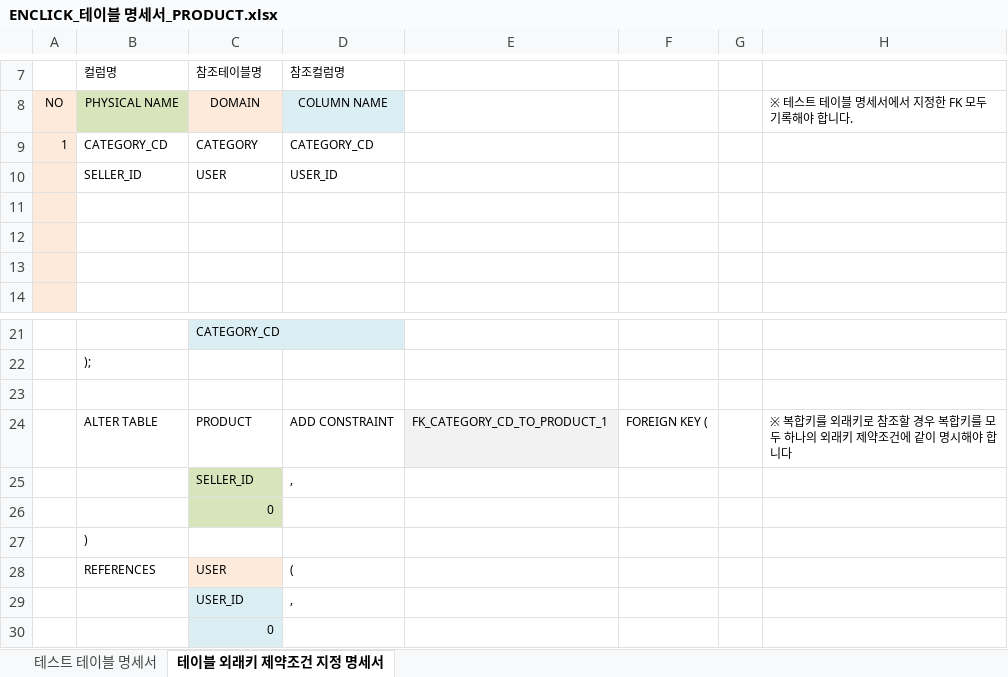
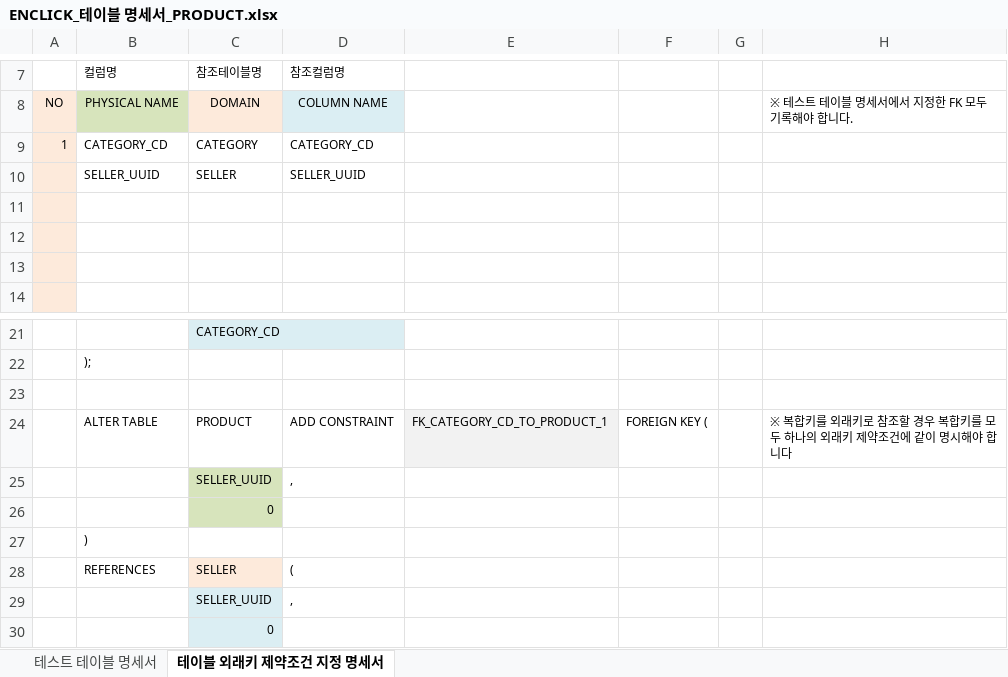
Before and after one commit to TurtleSwitch/EnClick-DOCU, an Excel workbook: DB Specification/ENCLICK_테이블 명세서_PRODUCT.xlsx, sheet 테이블 외래키 제약조건 지정 명세서, drawn as a sheet; only a part is shown, gaps mark what is left out; values as stored, in another font and other column widths than the file's, no borders; removed rows and columns are numbered as before the commit, all else as after; the diff names each change by its address in the sheet, - before the commit and + after, or states it on an @@ line.

Commit message:
Update ENCLICK_테이블 명세서_PRODUCT.xlsx

```diff
--- a/DB Specification/ENCLICK_테이블 명세서_PRODUCT.xlsx (sheet 테이블 외래키 제약조건 지정 명세서)
+++ b/DB Specification/ENCLICK_테이블 명세서_PRODUCT.xlsx (sheet 테이블 외래키 제약조건 지정 명세서)
-row 10:  | SELLER_ID | USER | USER_ID
+row 10:  | SELLER_UUID | SELLER | SELLER_UUID
-C25: SELLER_ID
+C25: SELLER_UUID
-C28: USER
+C28: SELLER
-C29: USER_ID
+C29: SELLER_UUID
```
Also changed, not shown: sheet 테스트 테이블 명세서.
